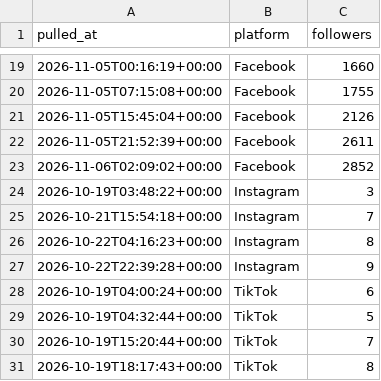
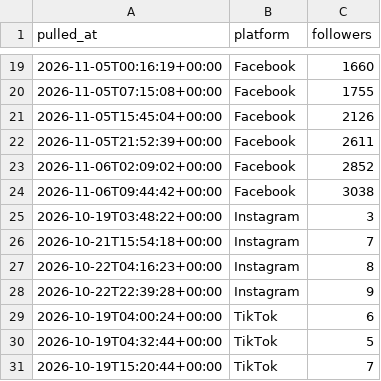
Before and after one commit to Akshay-ALLAM/mapfacto-studio, a CSV file: data/followers.csv, drawn as a sheet; only a part is shown, gaps mark what is left out; the shorter side is filled out with more unchanged rows; the diff names each change by its address in the sheet, - before the commit and + after, or states it on an @@ line.

```diff
--- a/data/followers.csv
+++ b/data/followers.csv
+row 24: 2026-11-06T09:44:42+00:00 | Facebook | 3038
```
Also changed, not shown: data/pulls.csv, data/stats.csv, 1 other file.
